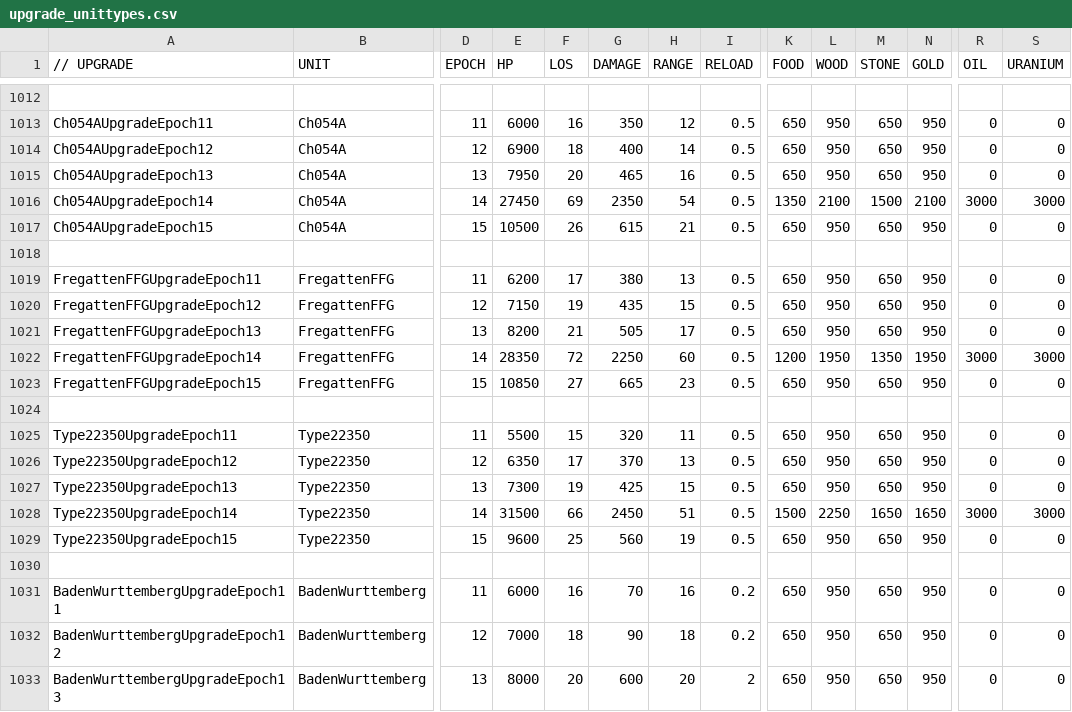
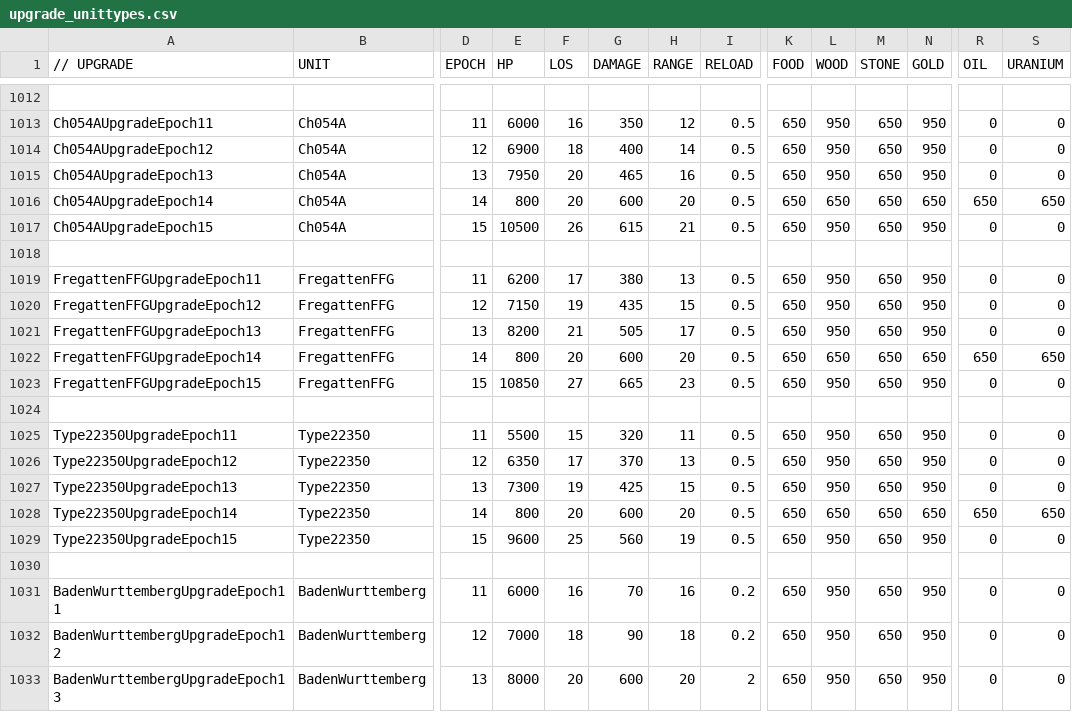
Before and after one commit to luojiang419/ee2, a CSV file: game-metadata/EE2X_db/TechTree/upgrade_unittypes.csv, drawn as a sheet; only a part is shown, gaps mark what is left out; the diff covers the shown part only; the diff names each change by its address in the sheet, - before the commit and + after, or states it on an @@ line.

```diff
--- a/game-metadata/EE2X_db/TechTree/upgrade_unittypes.csv
+++ b/game-metadata/EE2X_db/TechTree/upgrade_unittypes.csv
-E1016 (HP): 27450
+E1016 (HP): 800
-F1016 (LOS): 69
+F1016 (LOS): 20
-G1016 (DAMAGE): 2350
+G1016 (DAMAGE): 600
-H1016 (RANGE): 54
+H1016 (RANGE): 20
-K1016 (FOOD): 1350
+K1016 (FOOD): 650
-L1016 (WOOD): 2100
+L1016 (WOOD): 650
-M1016 (STONE): 1500
+M1016 (STONE): 650
-N1016 (GOLD): 2100
+N1016 (GOLD): 650
-R1016 (OIL): 3000
+R1016 (OIL): 650
-S1016 (URANIUM): 3000
+S1016 (URANIUM): 650
-E1022 (HP): 28350
+E1022 (HP): 800
-F1022 (LOS): 72
+F1022 (LOS): 20
-G1022 (DAMAGE): 2250
+G1022 (DAMAGE): 600
-H1022 (RANGE): 60
+H1022 (RANGE): 20
-K1022 (FOOD): 1200
+K1022 (FOOD): 650
-L1022 (WOOD): 1950
+L1022 (WOOD): 650
-M1022 (STONE): 1350
+M1022 (STONE): 650
-N1022 (GOLD): 1950
+N1022 (GOLD): 650
-R1022 (OIL): 3000
+R1022 (OIL): 650
-S1022 (URANIUM): 3000
+S1022 (URANIUM): 650
-E1028 (HP): 31500
+E1028 (HP): 800
-F1028 (LOS): 66
+F1028 (LOS): 20
-G1028 (DAMAGE): 2450
+G1028 (DAMAGE): 600
-H1028 (RANGE): 51
+H1028 (RANGE): 20
-K1028 (FOOD): 1500
+K1028 (FOOD): 650
-L1028 (WOOD): 2250
+L1028 (WOOD): 650
-M1028 (STONE): 1650
+M1028 (STONE): 650
-N1028 (GOLD): 1650
+N1028 (GOLD): 650
-R1028 (OIL): 3000
+R1028 (OIL): 650
-S1028 (URANIUM): 3000
+S1028 (URANIUM): 650
```
Also changed, not shown: 33 edited cells elsewhere in this file, game-metadata/EE2X_db/TechTree/dbtechtreenode.csv, 3 other files.
